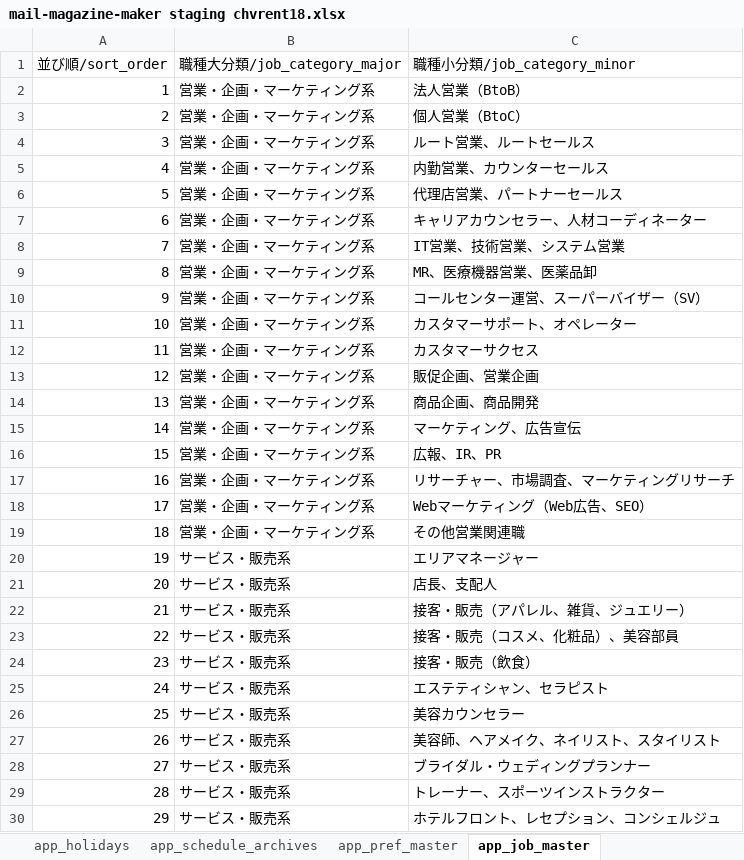
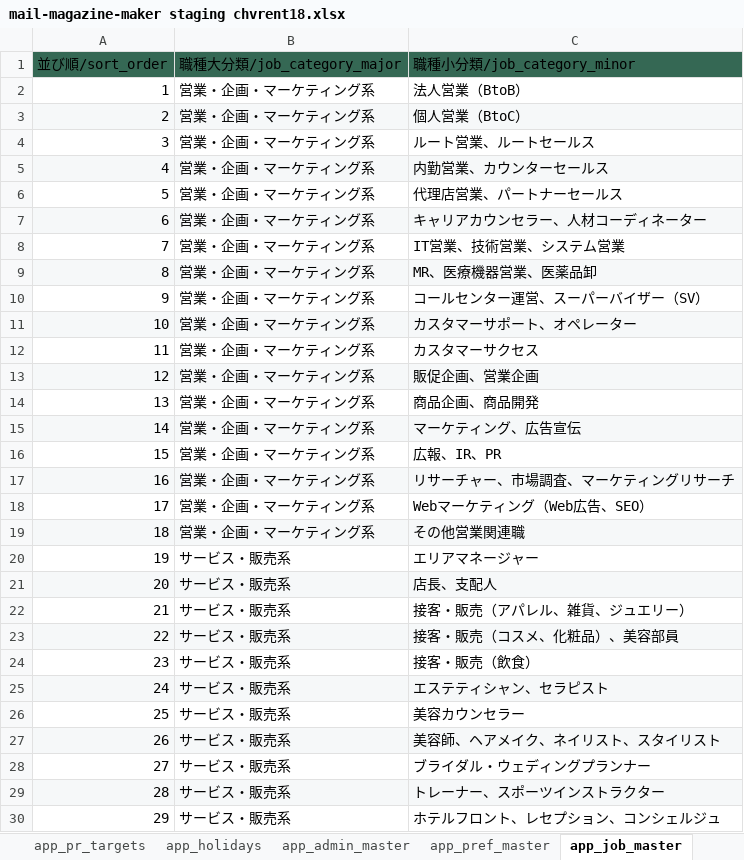
Before and after one commit to chvrent/merumaga, an Excel workbook: mail-magazine-maker staging chvrent18.xlsx, sheet app_job_master, drawn as a sheet; only a part is shown; values as stored, in another font and other column widths than the file's, no borders; charts and pictures and table styles not drawn; the diff covers the shown part only; the diff names each change by its address in the sheet, - before the commit and + after, or states it on an @@ line.

```diff
--- a/mail-magazine-maker staging chvrent18.xlsx (sheet app_job_master)
+++ b/mail-magazine-maker staging chvrent18.xlsx (sheet app_job_master)
-A1:C1 fill: none
+A1:C1 fill: #356854
-A3:C3 fill: none
+A3:C3 fill: #F6F8F9
-A5:C5 fill: none
+A5:C5 fill: #F6F8F9
-A7:C7 fill: none
+A7:C7 fill: #F6F8F9
-A9:C9 fill: none
+A9:C9 fill: #F6F8F9
-A11:C11 fill: none
+A11:C11 fill: #F6F8F9
-A13:C13 fill: none
+A13:C13 fill: #F6F8F9
-A15:C15 fill: none
+A15:C15 fill: #F6F8F9
-A17:C17 fill: none
+A17:C17 fill: #F6F8F9
-A19:C19 fill: none
+A19:C19 fill: #F6F8F9
-A21:C21 fill: none
+A21:C21 fill: #F6F8F9
-A23:C23 fill: none
+A23:C23 fill: #F6F8F9
-A25:C25 fill: none
+A25:C25 fill: #F6F8F9
-A27:C27 fill: none
+A27:C27 fill: #F6F8F9
-A29:C29 fill: none
+A29:C29 fill: #F6F8F9
```
Also changed, not shown: cell formats elsewhere in this sheet, sheet app_schedule, sheet app_schedule_archives, sheet app_check_status, sheet 課題管理, sheet app_pref_master, sheet app_pr, 8 more sheets, other sheet tabs, formulas that keep their value, 9 other files.
